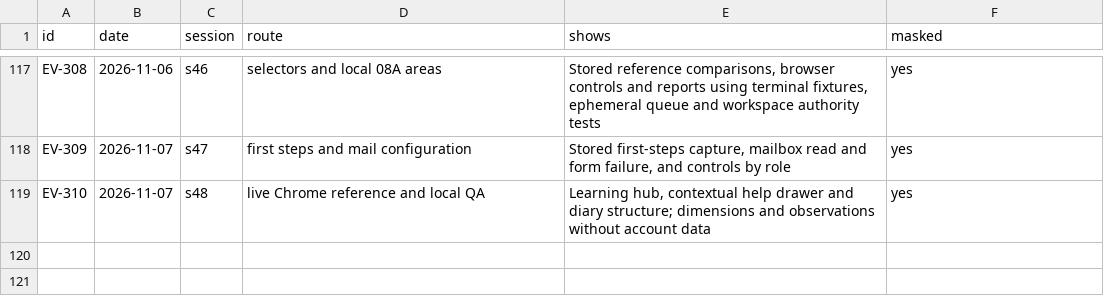
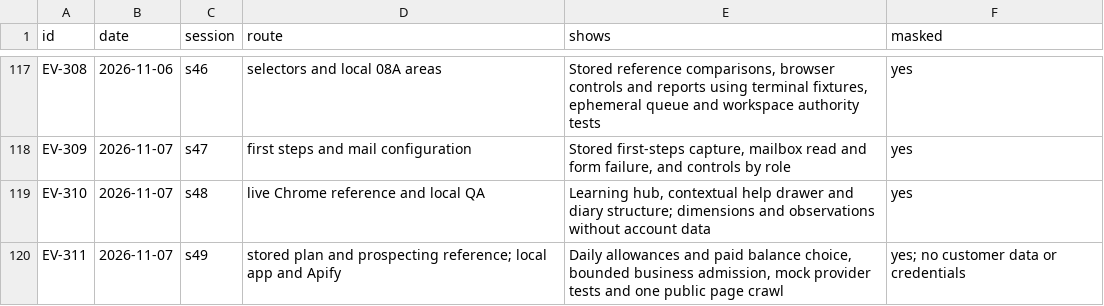
Before and after one commit to schultz0z0/Prometeus-Cadence, a CSV file: docs/reverse-engineering/visual-2026-10-25/evidence/index.csv, drawn as a sheet; only a part is shown, gaps mark what is left out; the diff names each change by its address in the sheet, - before the commit and + after, or states it on an @@ line.

```diff
--- a/docs/reverse-engineering/visual-2026-10-25/evidence/index.csv
+++ b/docs/reverse-engineering/visual-2026-10-25/evidence/index.csv
+row 120: EV-311 | 2026-11-07 | s49 | stored plan and prospecting reference; local app and Apify | Daily allowances and paid balance choice, bounded business admission, mock provider tests and one public page crawl | yes; no customer data or credentials
```
Also changed, not shown: docs/reverse-engineering/visual-2026-10-25/sandbox/ledger.csv, 11 other files.
